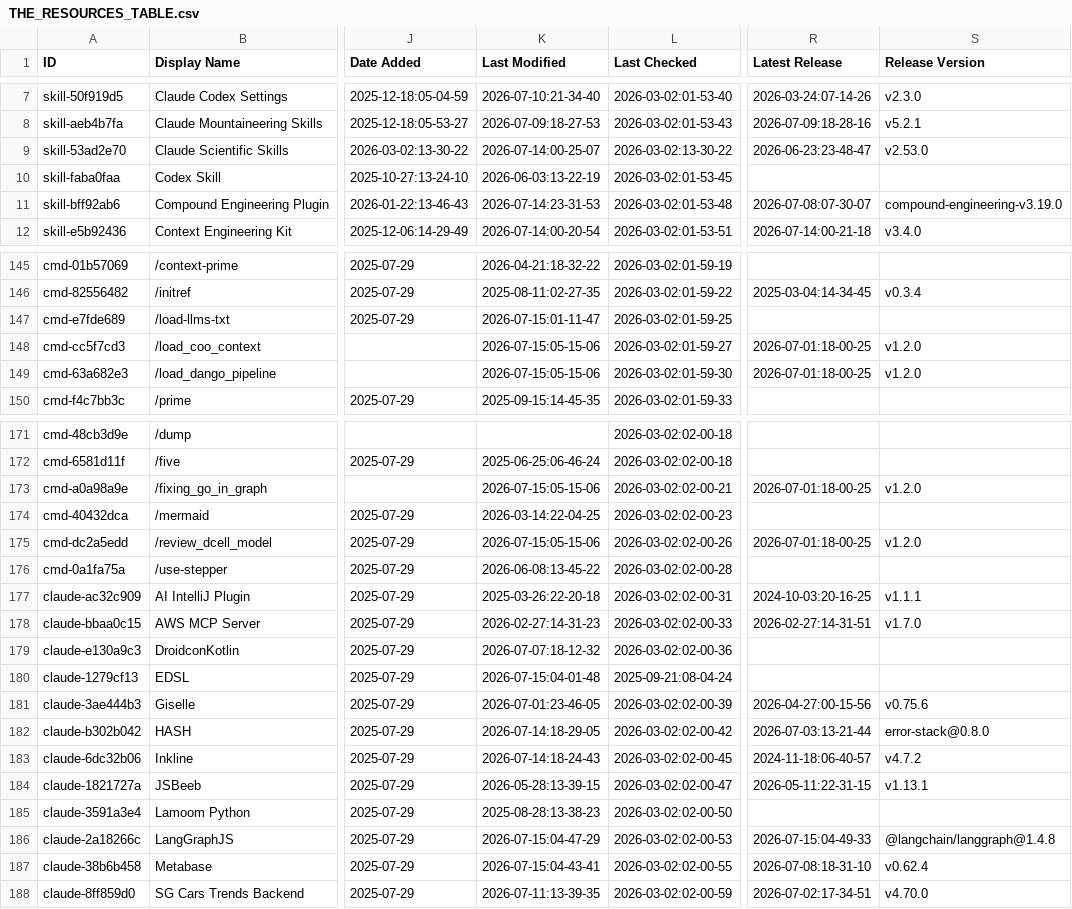
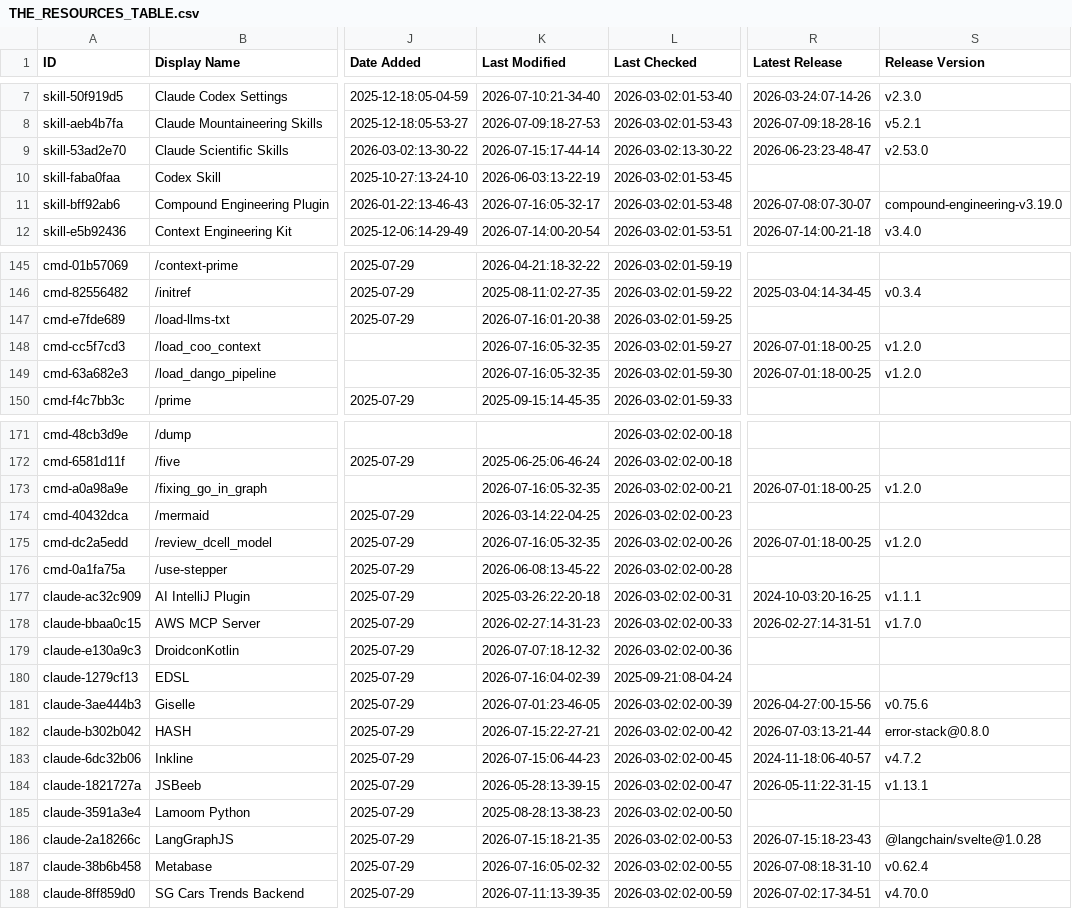
Before and after one commit to mdelmaschio-cpu/awesome-claude-code, a CSV file: THE_RESOURCES_TABLE.csv, drawn as a sheet; only a part is shown, gaps mark what is left out; the diff covers the shown part only; the diff names each change by its address in the sheet, - before the commit and + after, or states it on an @@ line.

```diff
--- a/THE_RESOURCES_TABLE.csv
+++ b/THE_RESOURCES_TABLE.csv
-K9 (Last Modified): 2026-07-14:00-25-07
+K9 (Last Modified): 2026-07-15:17-44-14
-K11 (Last Modified): 2026-07-14:23-31-53
+K11 (Last Modified): 2026-07-16:05-32-17
-K147 (Last Modified): 2026-07-15:01-11-47
+K147 (Last Modified): 2026-07-16:01-20-38
-K148:K149 (Last Modified): 2026-07-15:05-15-06
+K148:K149 (Last Modified): 2026-07-16:05-32-35
-K173 (Last Modified): 2026-07-15:05-15-06
+K173 (Last Modified): 2026-07-16:05-32-35
-K175 (Last Modified): 2026-07-15:05-15-06
+K175 (Last Modified): 2026-07-16:05-32-35
-K180 (Last Modified): 2026-07-15:04-01-48
+K180 (Last Modified): 2026-07-16:04-02-39
-K182 (Last Modified): 2026-07-14:18-29-05
+K182 (Last Modified): 2026-07-15:22-27-21
-K183 (Last Modified): 2026-07-14:18-24-43
+K183 (Last Modified): 2026-07-15:06-44-23
-K186 (Last Modified): 2026-07-15:04-47-29
+K186 (Last Modified): 2026-07-15:18-21-35
-R186 (Latest Release): 2026-07-15:04-49-33
+R186 (Latest Release): 2026-07-15:18-23-43
-S186 (Release Version): @langchain/langgraph@1.4.8
+S186 (Release Version): @langchain/svelte@1.0.28
-K187 (Last Modified): 2026-07-15:04-43-41
+K187 (Last Modified): 2026-07-16:05-02-32
```
Also changed, not shown: 27 edited cells elsewhere in this file.
